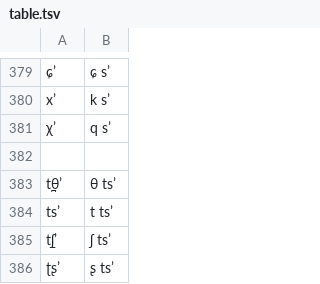
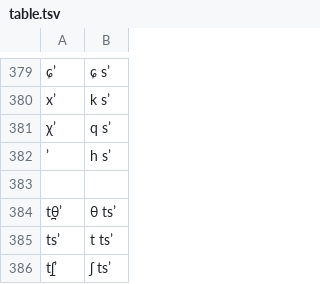
Before and after one commit to chenlin014/unigraph, a TSV file: ipa/table.tsv, drawn as a sheet; only a part is shown, gaps mark what is left out; the shorter side is filled out with more unchanged rows; the diff names each change by its address in the sheet, - before the commit and + after, or states it on an @@ line.

Commit message:
IPA: h + sʼ -> ʼ

```diff
--- a/ipa/table.tsv
+++ b/ipa/table.tsv
+row 382: ʼ | h sʼ
```
